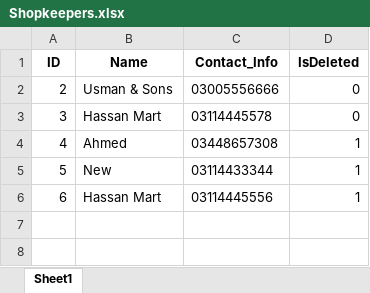
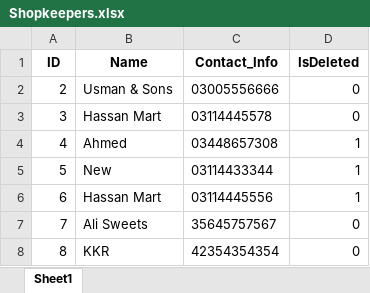
Before and after one commit to FahadNiazi420/Wholesale-Inventory-System, an Excel workbook: Backup/Shopkeepers.xlsx, sheet Sheet1, drawn as a sheet; values as stored, in another font and other column widths than the file's, no borders; the diff names each change by its address in the sheet, - before the commit and + after, or states it on an @@ line.

```diff
--- a/Backup/Shopkeepers.xlsx (sheet Sheet1)
+++ b/Backup/Shopkeepers.xlsx (sheet Sheet1)
+row 7: 7 | Ali Sweets | 35645757567 | 0
+row 8: 8 | KKR | 42354354354 | 0
```
Also changed, not shown: Backup/Discounts.xlsx, Backup/Khata.xlsx, 7 other files.
